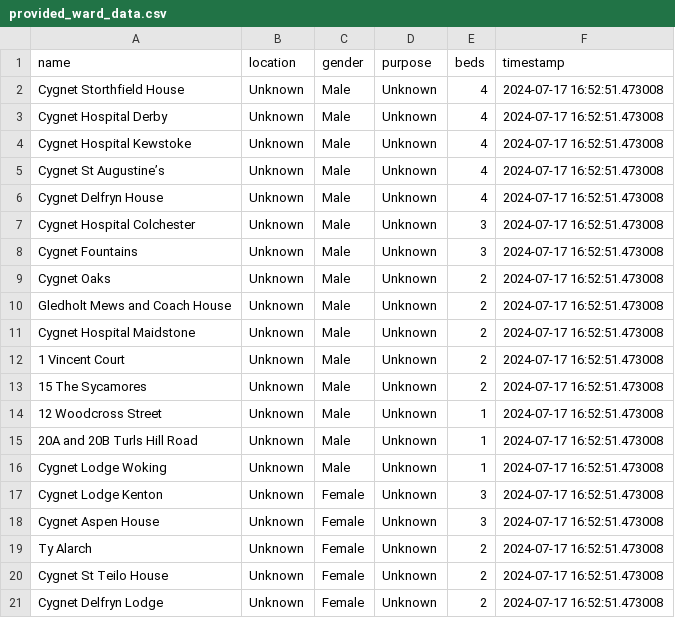
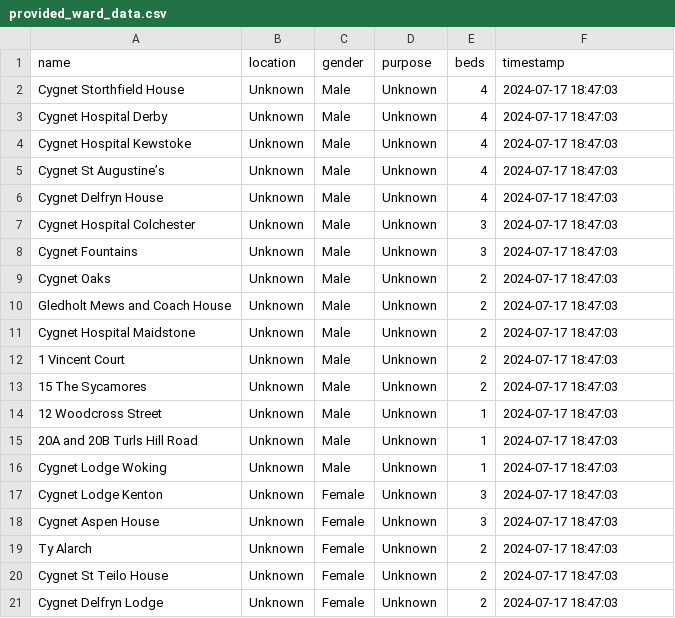
Before and after one commit to LouisHitchcock/cygnetBedSearch, a CSV file: provided_ward_data.csv, drawn as a sheet.

```diff
--- a/provided_ward_data.csv
+++ b/provided_ward_data.csv
@@ -1,21 +1,21 @@
 name,location,gender,purpose,beds,timestamp
-Cygnet Storthfield House,Unknown,Male,Unknown,4,2024-07-17 16:52:51.473008
-Cygnet Hospital Derby,Unknown,Male,Unknown,4,2024-07-17 16:52:51.473008
-Cygnet Hospital Kewstoke,Unknown,Male,Unknown,4,2024-07-17 16:52:51.473008
-Cygnet St Augustine’s,Unknown,Male,Unknown,4,2024-07-17 16:52:51.473008
-Cygnet Delfryn House,Unknown,Male,Unknown,4,2024-07-17 16:52:51.473008
-Cygnet Hospital Colchester,Unknown,Male,Unknown,3,2024-07-17 16:52:51.473008
-Cygnet Fountains,Unknown,Male,Unknown,3,2024-07-17 16:52:51.473008
-Cygnet Oaks,Unknown,Male,Unknown,2,2024-07-17 16:52:51.473008
-Gledholt Mews and Coach House,Unknown,Male,Unknown,2,2024-07-17 16:52:51.473008
-Cygnet Hospital Maidstone,Unknown,Male,Unknown,2,2024-07-17 16:52:51.473008
-1 Vincent Court,Unknown,Male,Unknown,2,2024-07-17 16:52:51.473008
-15 The Sycamores,Unknown,Male,Unknown,2,2024-07-17 16:52:51.473008
-12 Woodcross Street,Unknown,Male,Unknown,1,2024-07-17 16:52:51.473008
-20A and 20B Turls Hill Road,Unknown,Male,Unknown,1,2024-07-17 16:52:51.473008
-Cygnet Lodge Woking,Unknown,Male,Unknown,1,2024-07-17 16:52:51.473008
-Cygnet Lodge Kenton,Unknown,Female,Unknown,3,2024-07-17 16:52:51.473008
-Cygnet Aspen House,Unknown,Female,Unknown,3,2024-07-17 16:52:51.473008
-Ty Alarch,Unknown,Female,Unknown,2,2024-07-17 16:52:51.473008
-Cygnet St Teilo House,Unknown,Female,Unknown,2,2024-07-17 16:52:51.473008
-Cygnet Delfryn Lodge,Unknown,Female,Unknown,2,2024-07-17 16:52:51.473008
+Cygnet Storthfield House,Unknown,Male,Unknown,4,2024-07-17 18:47:03
+Cygnet Hospital Derby,Unknown,Male,Unknown,4,2024-07-17 18:47:03
+Cygnet Hospital Kewstoke,Unknown,Male,Unknown,4,2024-07-17 18:47:03
+Cygnet St Augustine’s,Unknown,Male,Unknown,4,2024-07-17 18:47:03
+Cygnet Delfryn House,Unknown,Male,Unknown,4,2024-07-17 18:47:03
+Cygnet Hospital Colchester,Unknown,Male,Unknown,3,2024-07-17 18:47:03
+Cygnet Fountains,Unknown,Male,Unknown,3,2024-07-17 18:47:03
+Cygnet Oaks,Unknown,Male,Unknown,2,2024-07-17 18:47:03
+Gledholt Mews and Coach House,Unknown,Male,Unknown,2,2024-07-17 18:47:03
+Cygnet Hospital Maidstone,Unknown,Male,Unknown,2,2024-07-17 18:47:03
+1 Vincent Court,Unknown,Male,Unknown,2,2024-07-17 18:47:03
+15 The Sycamores,Unknown,Male,Unknown,2,2024-07-17 18:47:03
+12 Woodcross Street,Unknown,Male,Unknown,1,2024-07-17 18:47:03
+20A and 20B Turls Hill Road,Unknown,Male,Unknown,1,2024-07-17 18:47:03
+Cygnet Lodge Woking,Unknown,Male,Unknown,1,2024-07-17 18:47:03
+Cygnet Lodge Kenton,Unknown,Female,Unknown,3,2024-07-17 18:47:03
+Cygnet Aspen House,Unknown,Female,Unknown,3,2024-07-17 18:47:03
+Ty Alarch,Unknown,Female,Unknown,2,2024-07-17 18:47:03
+Cygnet St Teilo House,Unknown,Female,Unknown,2,2024-07-17 18:47:03
+Cygnet Delfryn Lodge,Unknown,Female,Unknown,2,2024-07-17 18:47:03
```
Also changed, not shown: 4 other files.
